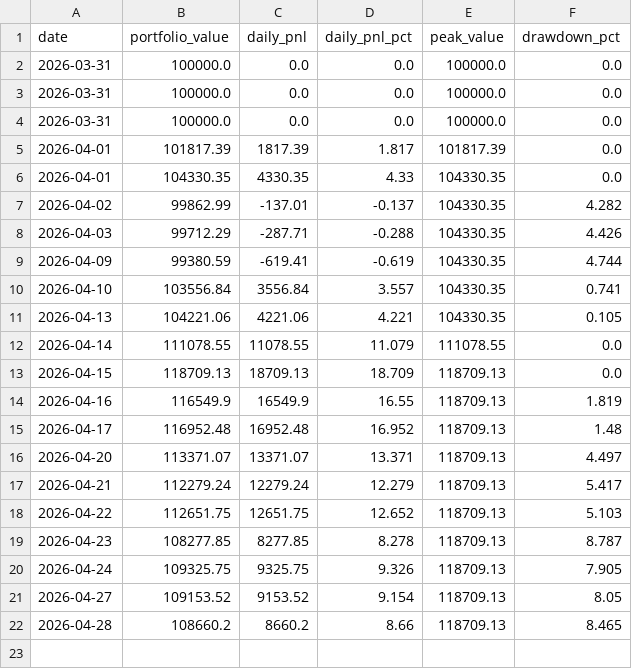
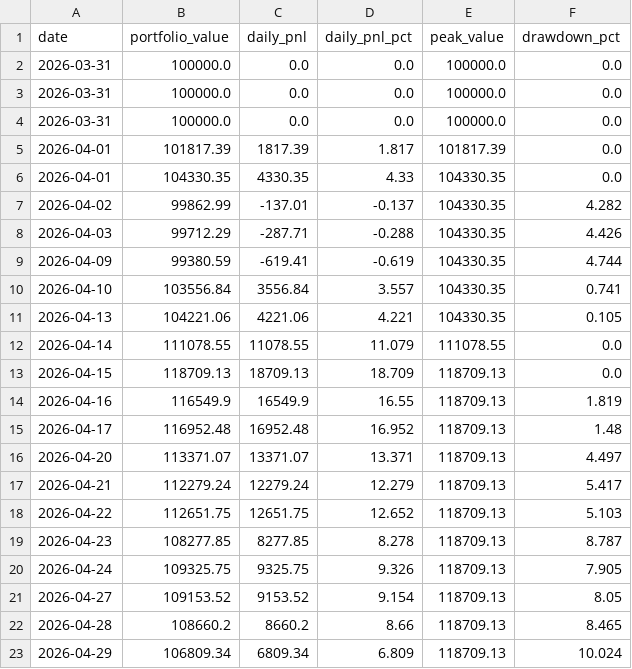
Before and after one commit to WilliamCastner/swingbot, a CSV file: logs/daily_pnl.csv, drawn as a sheet; the diff names each change by its address in the sheet, - before the commit and + after, or states it on an @@ line.

Commit message:
Daily run 2026-04-29

```diff
--- a/logs/daily_pnl.csv
+++ b/logs/daily_pnl.csv
+row 23: 2026-04-29 | 106809.34 | 6809.34 | 6.809 | 118709.13 | 10.024
```
Also changed, not shown: logs/strategies/20-day_breakout/pnl.csv, logs/strategies/ema_crossover_9_21/pnl.csv, 10 other files.
